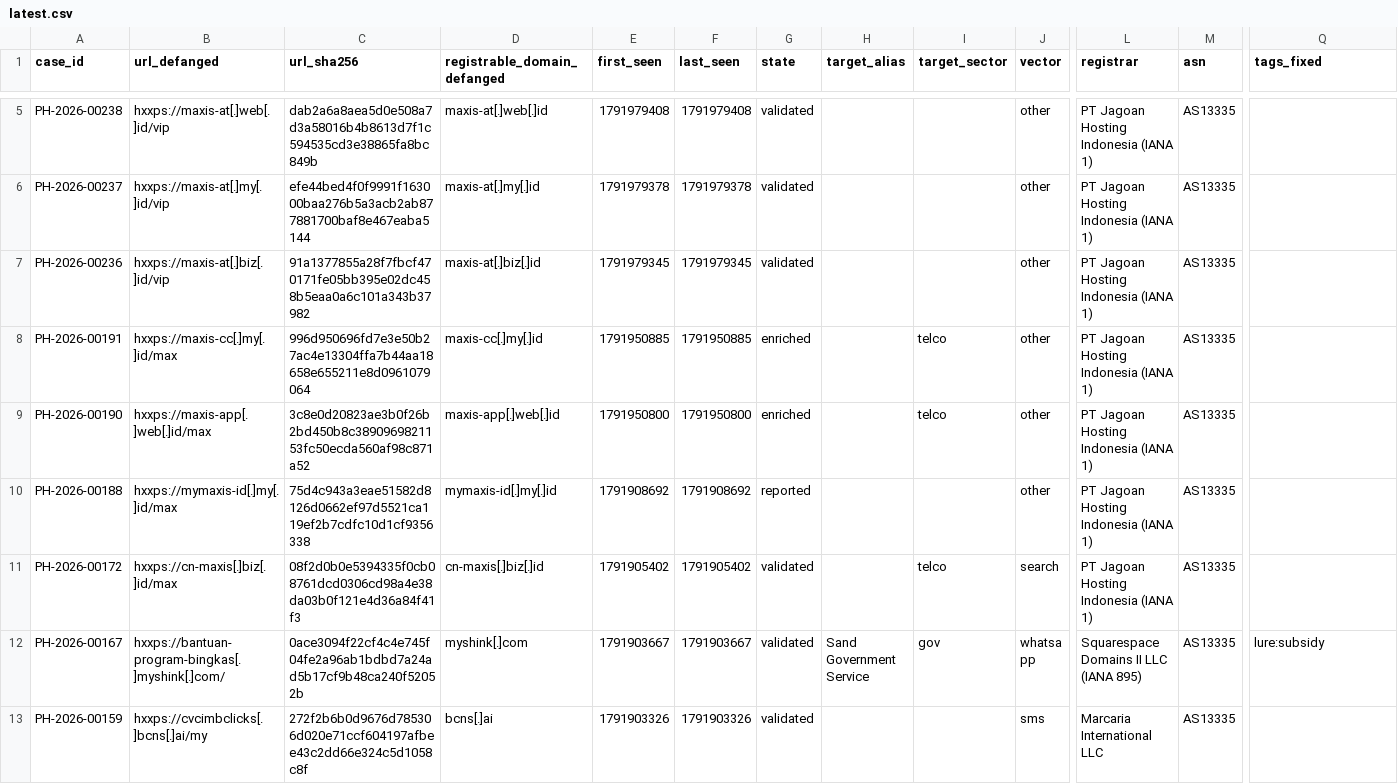
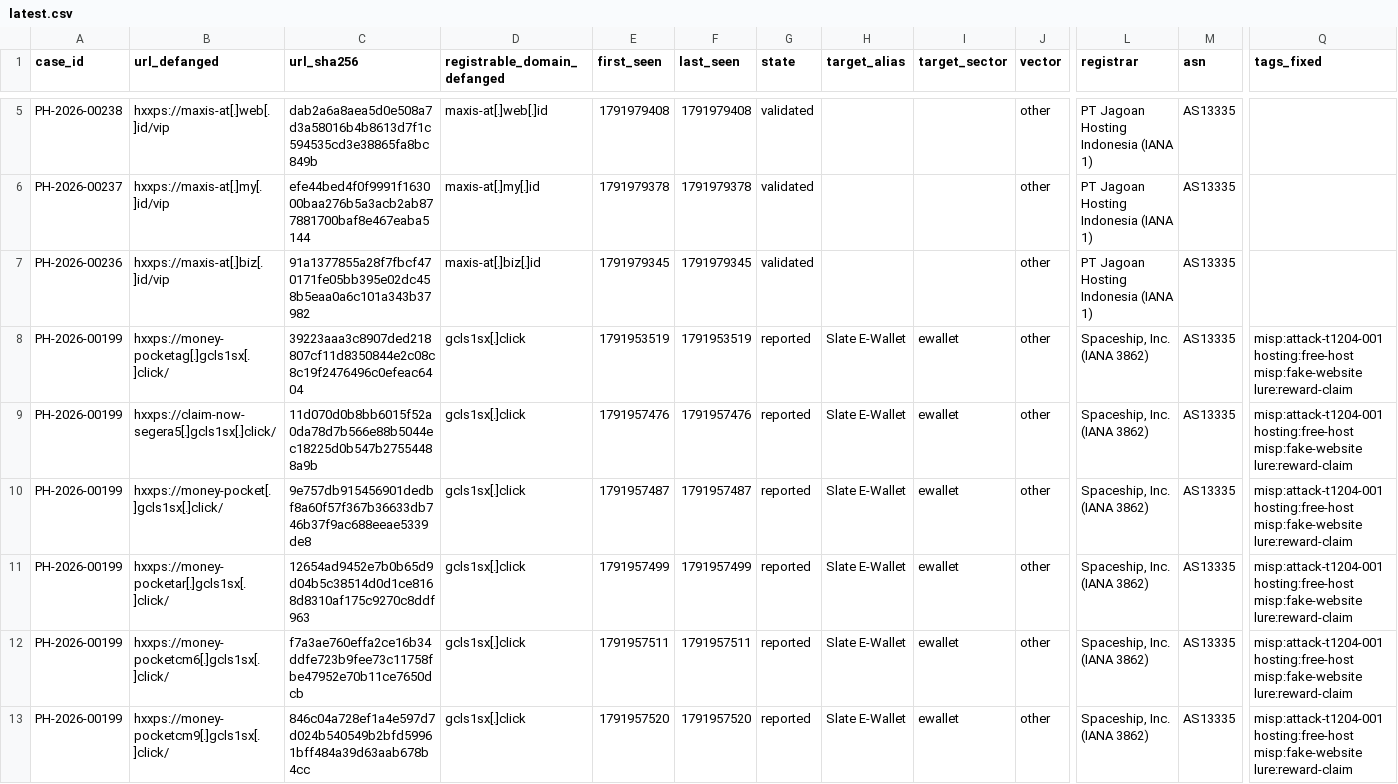
Before and after one commit to rectifyq/phishhunt-feed, a CSV file: feeds/latest.csv, drawn as a sheet; only a part is shown, gaps mark what is left out; the shorter side is filled out with more unchanged rows; rows hold the shown columns only; the diff covers the shown part only; the diff names each change by its address in the sheet, - before the commit and + after, or states it on an @@ line.

```diff
--- a/feeds/latest.csv
+++ b/feeds/latest.csv
+row 8: PH-2026-00199 | hxxps://money-pocketag[.]gcls1sx[.]click/ | 39223aaa3c8907ded218807cf11d8350844e2c08c8c19f2476496c0efeac6404 | gcls1sx[.]click | 1791953519 | 1791953519 | reported | Slate E-Wallet | ewallet | other | Spaceship, Inc. (IANA 3862) | AS13335 | misp:attack-t1204-001 hosting:free-host misp:fake-website lure:reward-claim
+row 9: PH-2026-00199 | hxxps://claim-now-segera5[.]gcls1sx[.]click/ | 11d070d0b8bb6015f52a0da78d7b566e88b5044ec18225d0b547b27554488a9b | gcls1sx[.]click | 1791957476 | 1791957476 | reported | Slate E-Wallet | ewallet | other | Spaceship, Inc. (IANA 3862) | AS13335 | misp:attack-t1204-001 hosting:free-host misp:fake-website lure:reward-claim
+row 10: PH-2026-00199 | hxxps://money-pocket[.]gcls1sx[.]click/ | 9e757db915456901dedbf8a60f57f367b36633db746b37f9ac688eeae5339de8 | gcls1sx[.]click | 1791957487 | 1791957487 | reported | Slate E-Wallet | ewallet | other | Spaceship, Inc. (IANA 3862) | AS13335 | misp:attack-t1204-001 hosting:free-host misp:fake-website lure:reward-claim
+row 11: PH-2026-00199 | hxxps://money-pocketar[.]gcls1sx[.]click/ | 12654ad9452e7b0b65d9d04b5c38514d0d1ce8168d8310af175c9270c8ddf963 | gcls1sx[.]click | 1791957499 | 1791957499 | reported | Slate E-Wallet | ewallet | other | Spaceship, Inc. (IANA 3862) | AS13335 | misp:attack-t1204-001 hosting:free-host misp:fake-website lure:reward-claim
+row 12: PH-2026-00199 | hxxps://money-pocketcm6[.]gcls1sx[.]click/ | f7a3ae760effa2ce16b34ddfe723b9fee73c11758fbe47952e70b11ce7650dcb | gcls1sx[.]click | 1791957511 | 1791957511 | reported | Slate E-Wallet | ewallet | other | Spaceship, Inc. (IANA 3862) | AS13335 | misp:attack-t1204-001 hosting:free-host misp:fake-website lure:reward-claim
+row 13: PH-2026-00199 | hxxps://money-pocketcm9[.]gcls1sx[.]click/ | 846c04a728ef1a4e597d7d024b540549b2bfd59961bff484a39d63aab678b4cc | gcls1sx[.]click | 1791957520 | 1791957520 | reported | Slate E-Wallet | ewallet | other | Spaceship, Inc. (IANA 3862) | AS13335 | misp:attack-t1204-001 hosting:free-host misp:fake-website lure:reward-claim
```
Also changed, not shown: 5 added rows elsewhere in this file, 1 other file.
